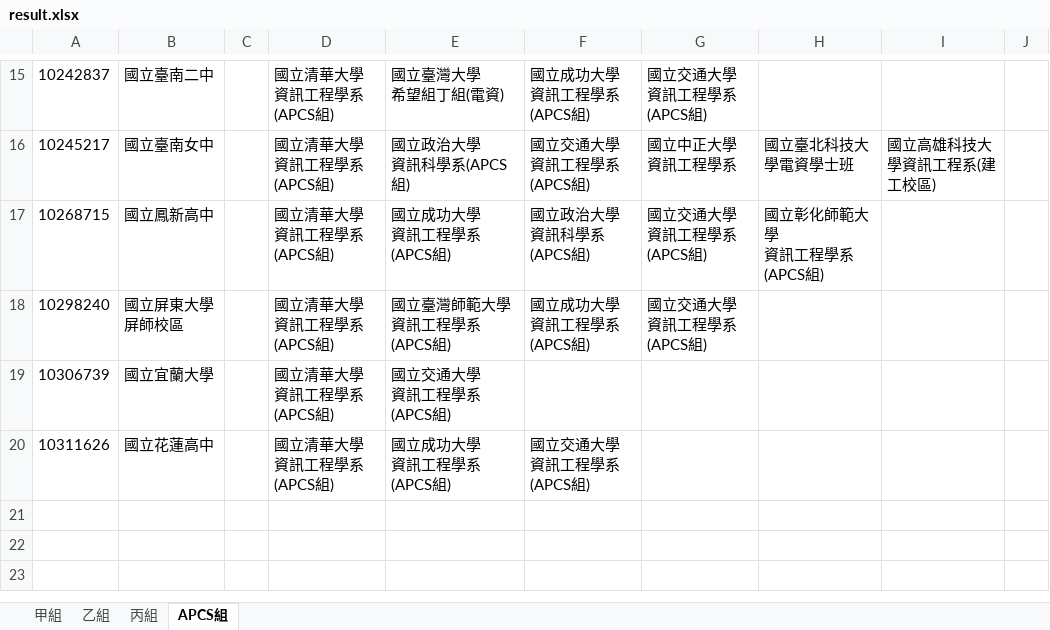
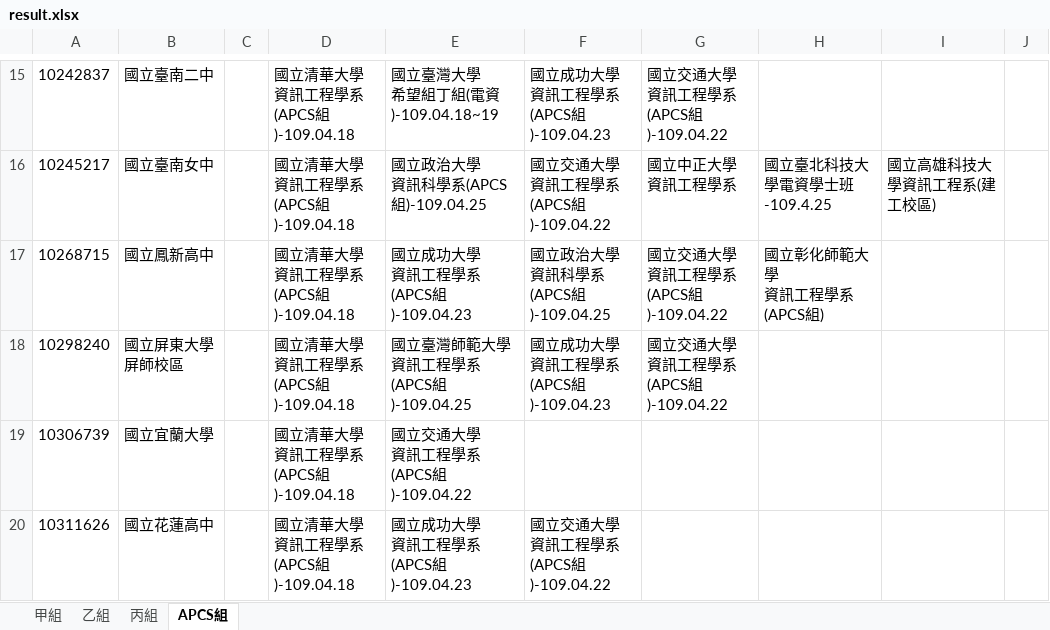
Before and after one commit to FooJiaYin/NTHUCS-crosscheck-crawler, an Excel workbook: result.xlsx, sheet APCS組, drawn as a sheet; only a part is shown, gaps mark what is left out; values as stored, in another font and other column widths than the file's, no borders; ↵ is a line break in a cell; the diff covers the shown part only; the diff names each change by its address in the sheet, - before the commit and + after, or states it on an @@ line.

```diff
--- a/result.xlsx (sheet APCS組)
+++ b/result.xlsx (sheet APCS組)
-D15:D20: 國立清華大學 ↵ 資訊工程學系(APCS組)
+D15:D20: 國立清華大學 ↵ 資訊工程學系(APCS組)-109.04.18
-E15: 國立臺灣大學 ↵ 希望組丁組(電資)
+E15: 國立臺灣大學 ↵ 希望組丁組(電資)-109.04.18~19
-F15: 國立成功大學 ↵ 資訊工程學系(APCS組)
+F15: 國立成功大學 ↵ 資訊工程學系(APCS組)-109.04.23
-G15: 國立交通大學 ↵ 資訊工程學系(APCS組)
+G15: 國立交通大學 ↵ 資訊工程學系(APCS組)-109.04.22
-E16: 國立政治大學 ↵ 資訊科學系(APCS組)
+E16: 國立政治大學 ↵ 資訊科學系(APCS組)-109.04.25
-F16: 國立交通大學 ↵ 資訊工程學系(APCS組)
+F16: 國立交通大學 ↵ 資訊工程學系(APCS組)-109.04.22
-H16: 國立臺北科技大學電資學士班
+H16: 國立臺北科技大學電資學士班-109.4.25
-E17: 國立成功大學 ↵ 資訊工程學系(APCS組)
+E17: 國立成功大學 ↵ 資訊工程學系(APCS組)-109.04.23
-F17: 國立政治大學 ↵ 資訊科學系(APCS組)
+F17: 國立政治大學 ↵ 資訊科學系(APCS組)-109.04.25
-G17:G18: 國立交通大學 ↵ 資訊工程學系(APCS組)
+G17:G18: 國立交通大學 ↵ 資訊工程學系(APCS組)-109.04.22
-E18: 國立臺灣師範大學 ↵ 資訊工程學系(APCS組)
+E18: 國立臺灣師範大學 ↵ 資訊工程學系(APCS組)-109.04.25
-F18: 國立成功大學 ↵ 資訊工程學系(APCS組)
+F18: 國立成功大學 ↵ 資訊工程學系(APCS組)-109.04.23
-E19: 國立交通大學 ↵ 資訊工程學系(APCS組)
+E19: 國立交通大學 ↵ 資訊工程學系(APCS組)-109.04.22
-E20: 國立成功大學 ↵ 資訊工程學系(APCS組)
+E20: 國立成功大學 ↵ 資訊工程學系(APCS組)-109.04.23
-F20: 國立交通大學 ↵ 資訊工程學系(APCS組)
+F20: 國立交通大學 ↵ 資訊工程學系(APCS組)-109.04.22
```
Also changed, not shown: 45 edited cells elsewhere in this sheet, sheet 乙組, sheet 丙組, sheet 甲組, 3 other files.
